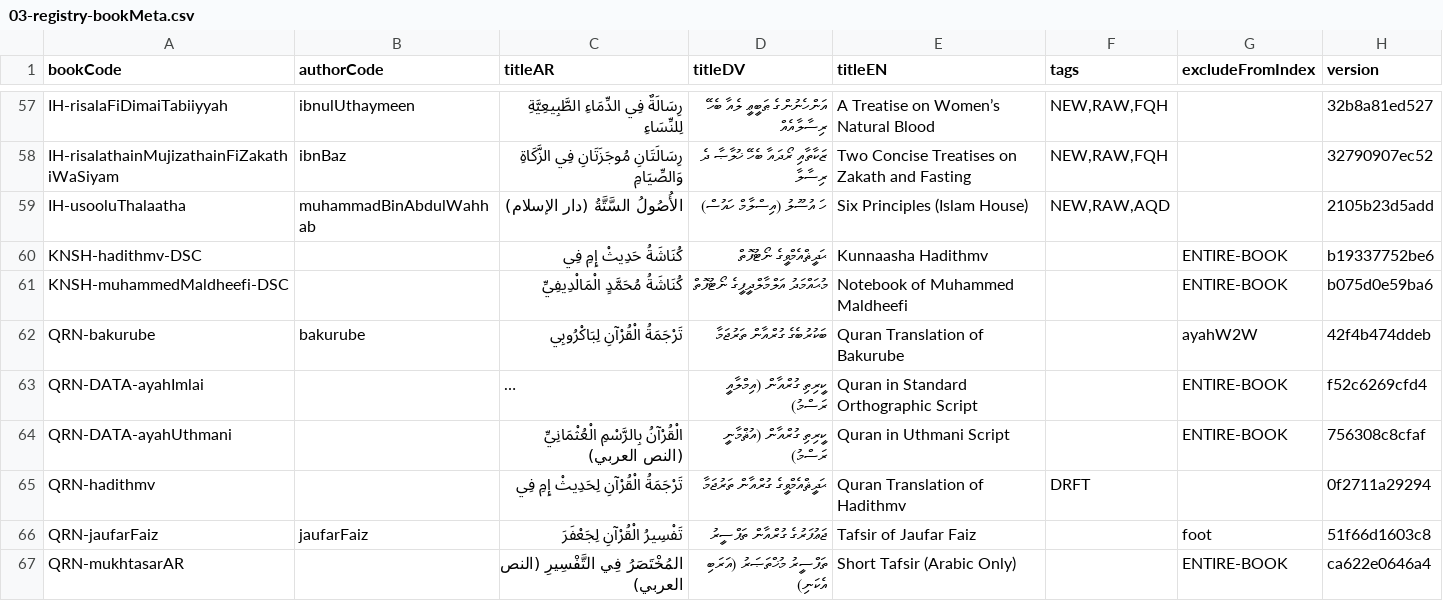
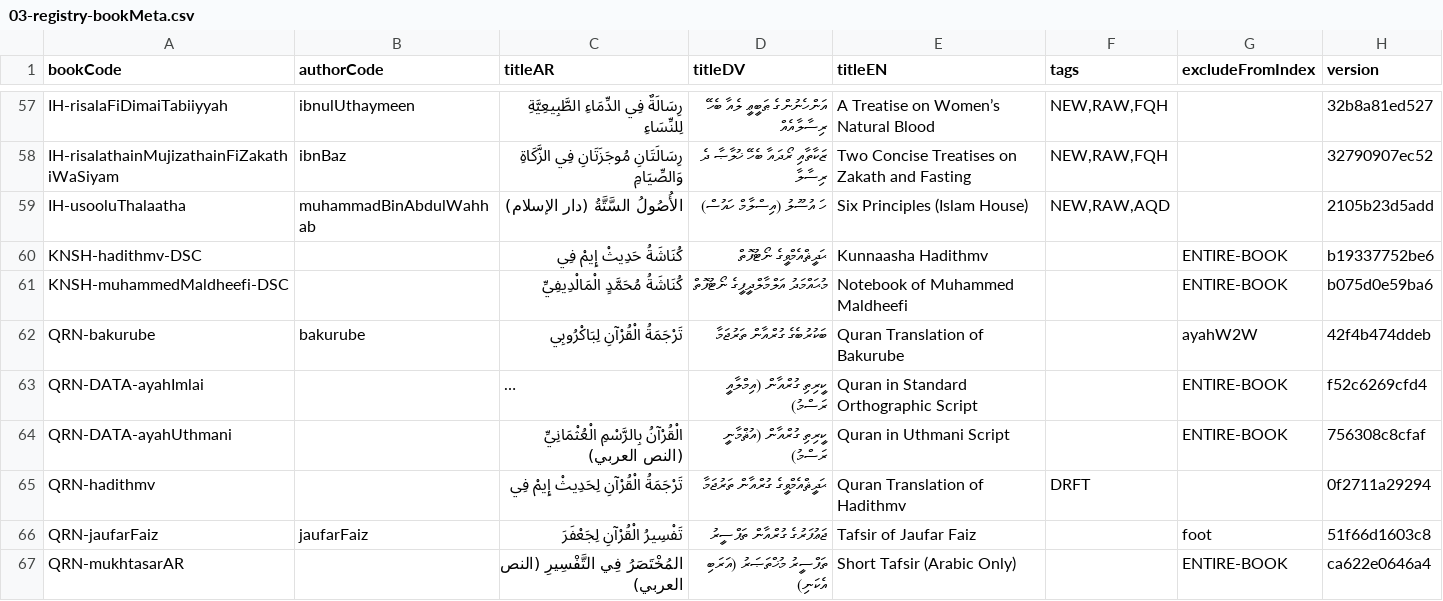
Before and after one commit to hadithmv/hadithmv.github.io, a CSV file: codebase/data/03-registry-bookMeta.csv, drawn as a sheet; only a part is shown, gaps mark what is left out; long unchanged cells end in …; the diff names each change by its address in the sheet, - before the commit and + after, or states it on an @@ line.

Commit message:
Update to v6.9.85, Update 1 file
2026-08-25 09:13

- Update: codebase/data/03-registry-bookMeta.csv

```diff
--- a/codebase/data/03-registry-bookMeta.csv
+++ b/codebase/data/03-registry-bookMeta.csv
-C60 (titleAR): كُنَاشَةُ حَدِيثْ إِمِ فِي
+C60 (titleAR): كُنَاشَةُ حَدِيثْ إِيمْ فِي
-C65 (titleAR): تَرْجَمَةُ الْقُرْآنِ لِحَدِيثْ إِمِ فِي
+C65 (titleAR): تَرْجَمَةُ الْقُرْآنِ لِحَدِيثْ إِيمْ فِي
```
